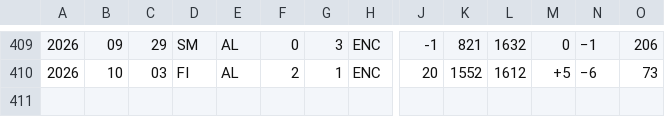
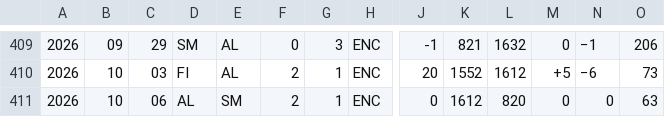
Before and after one commit to nfelo/nfelo.github.io, a TSV file: source/elo_pages/Albania.tsv, drawn as a sheet; only a part is shown, gaps mark what is left out; rows hold the shown columns only; the diff names each change by its address in the sheet, - before the commit and + after, or states it on an @@ line.

```diff
--- a/source/elo_pages/Albania.tsv
+++ b/source/elo_pages/Albania.tsv
+row 411: 2026 | 10 | 06 | AL | SM | 2 | 1 | ENC | 0 | 1612 | 820 | 0 | 0 | 63
```
Also changed, not shown: source/elo_pages/Argentina.tsv, source/elo_pages/Benin.tsv, 41 other files.
